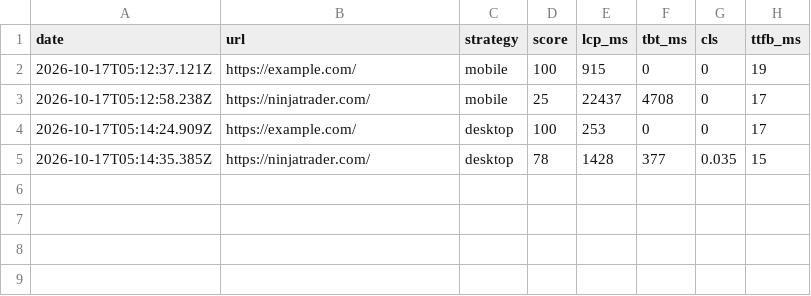
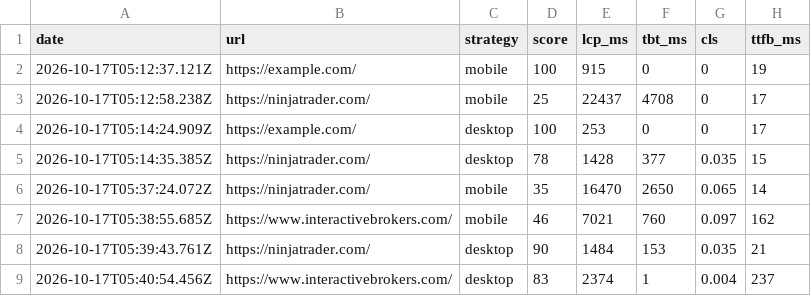
Before and after one commit to petenguyen-nt/site-speed, a CSV file: results.csv, drawn as a sheet; the diff names each change by its address in the sheet, - before the commit and + after, or states it on an @@ line.

```diff
--- a/results.csv
+++ b/results.csv
+row 6: 2026-10-17T05:37:24.072Z | https://ninjatrader.com/ | mobile | 35 | 16470 | 2650 | 0.065 | 14
+row 7: 2026-10-17T05:38:55.685Z | https://www.interactivebrokers.com/ | mobile | 46 | 7021 | 760 | 0.097 | 162
+row 8: 2026-10-17T05:39:43.761Z | https://ninjatrader.com/ | desktop | 90 | 1484 | 153 | 0.035 | 21
+row 9: 2026-10-17T05:40:54.456Z | https://www.interactivebrokers.com/ | desktop | 83 | 2374 | 1 | 0.004 | 237
```
